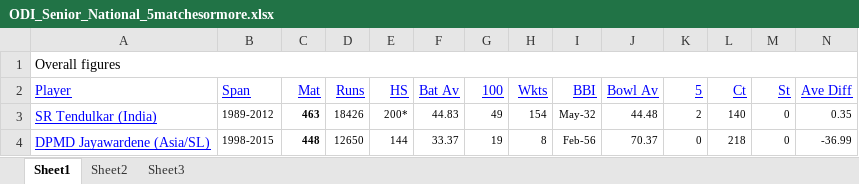
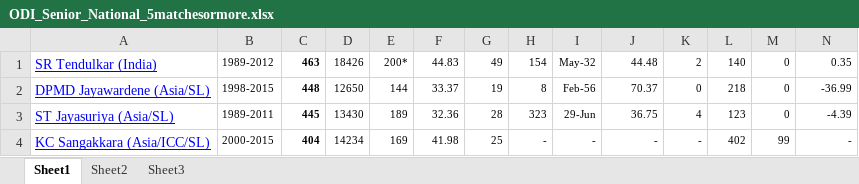
Before and after one commit to cbachu92/datascience_cb, an Excel workbook: ODI_Senior_National_5matchesormore.xlsx, sheet Sheet1, drawn as a sheet; only a part is shown; the shorter side is filled out with more unchanged rows; values as stored, in another font and other column widths than the file's, no borders; charts and pictures not drawn; the diff names each change by its address in the sheet, - before the commit and + after, or states it on an @@ line.

```diff
--- a/ODI_Senior_National_5matchesormore.xlsx (sheet Sheet1)
+++ b/ODI_Senior_National_5matchesormore.xlsx (sheet Sheet1)
-row 1: Overall figures
-row 2: Player | Span | Mat | Runs | HS | Bat Av | 100 | Wkts | BBI | Bowl Av | 5 | Ct | St | Ave Diff
```
Also changed, not shown: charts or pictures, 4 other files.
